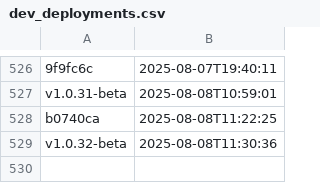
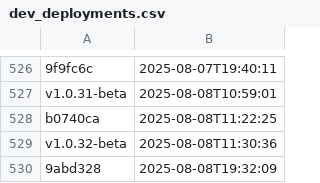
Before and after one commit to NHSDigital/eps-aws-dashboards, a CSV file: _data/dev_deployments.csv, drawn as a sheet; only a part is shown, gaps mark what is left out; the diff names each change by its address in the sheet, - before the commit and + after, or states it on an @@ line.

```diff
--- a/_data/dev_deployments.csv
+++ b/_data/dev_deployments.csv
+row 530: 9abd328 | 2025-08-08T19:32:09
```
Also changed, not shown: 1 other file.
